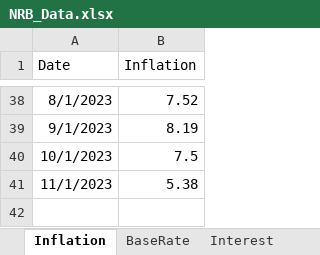
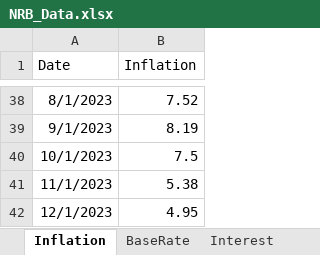
Before and after one commit to ConfusedDunga/Multipage, an Excel workbook: NRB_Data.xlsx, sheet Inflation, drawn as a sheet; only a part is shown, gaps mark what is left out; values as stored, in another font and other column widths than the file's, no borders; table styles not drawn; the diff names each change by its address in the sheet, - before the commit and + after, or states it on an @@ line.

Commit message:
Update NRB_Data.xlsx

```diff
--- a/NRB_Data.xlsx (sheet Inflation)
+++ b/NRB_Data.xlsx (sheet Inflation)
+row 42: 12/1/2023 | 4.95
```
Also changed, not shown: sheet BaseRate.
